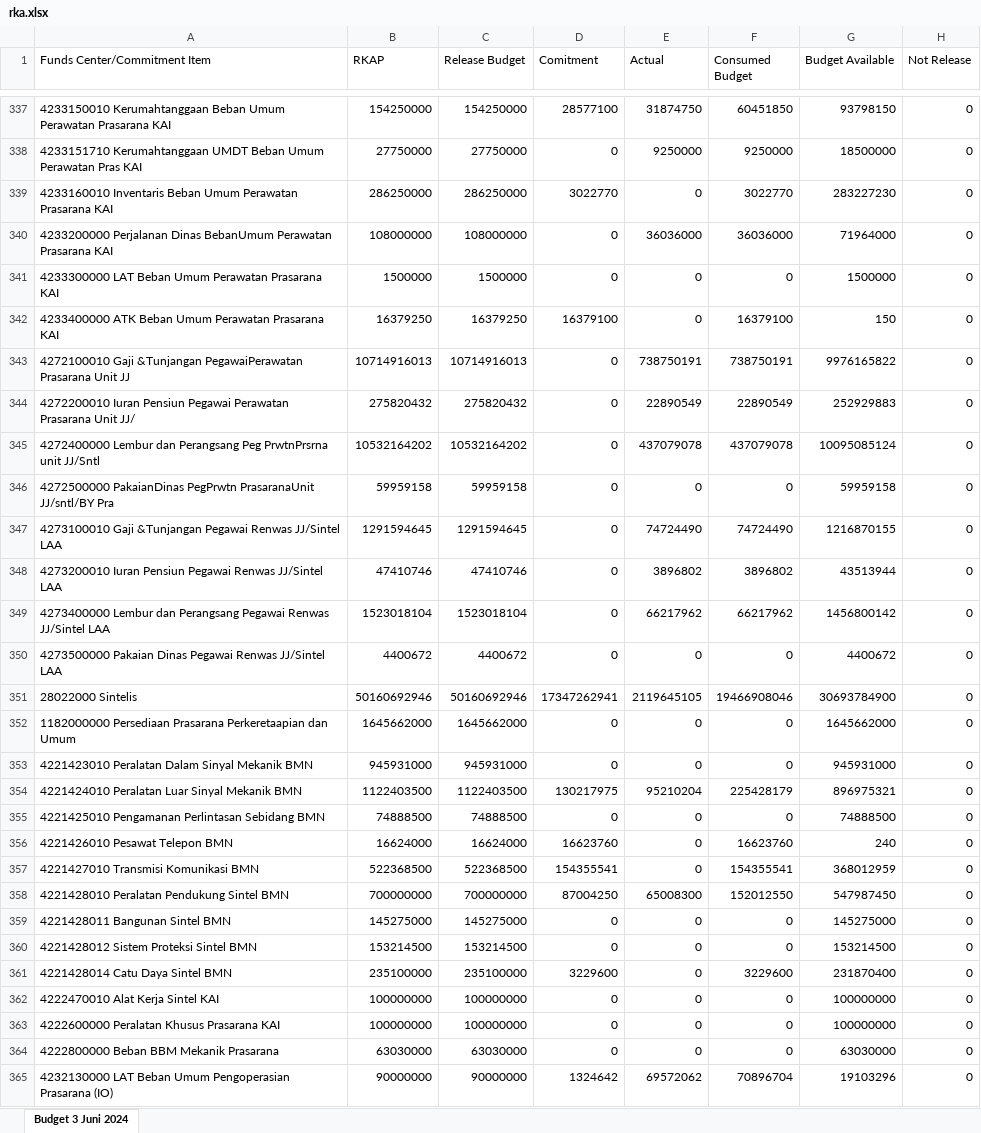
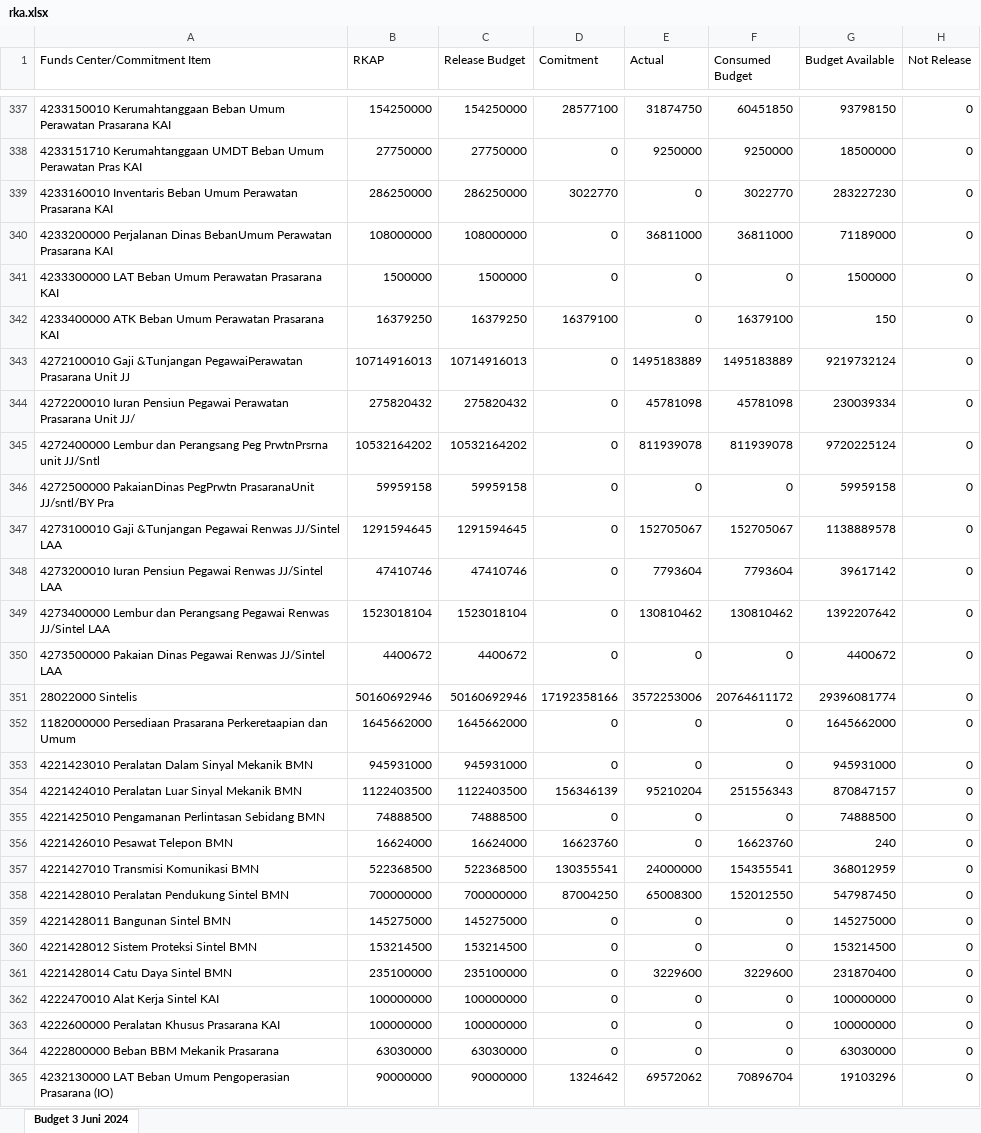
Before and after one commit to sanusizulfirmanlubis/mb52-data, an Excel workbook: data/rka.xlsx, sheet Budget 3 Juni 2024, drawn as a sheet; only a part is shown, gaps mark what is left out; values as stored, in another font and other column widths than the file's, no borders; the diff covers the shown part only; the diff names each change by its address in the sheet, - before the commit and + after, or states it on an @@ line.

```diff
--- a/data/rka.xlsx (sheet Budget 3 Juni 2024)
+++ b/data/rka.xlsx (sheet Budget 3 Juni 2024)
-E340 (Actual): 36036000
+E340 (Actual): 36811000
-F340 (Consumed Budget): 36036000
+F340 (Consumed Budget): 36811000
-G340 (Budget Available): 71964000
+G340 (Budget Available): 71189000
-E343 (Actual): 738750191
+E343 (Actual): 1495183889
-F343 (Consumed Budget): 738750191
+F343 (Consumed Budget): 1495183889
-G343 (Budget Available): 9976165822
+G343 (Budget Available): 9219732124
-E344 (Actual): 22890549
+E344 (Actual): 45781098
-F344 (Consumed Budget): 22890549
+F344 (Consumed Budget): 45781098
-G344 (Budget Available): 252929883
+G344 (Budget Available): 230039334
-E345 (Actual): 437079078
+E345 (Actual): 811939078
-F345 (Consumed Budget): 437079078
+F345 (Consumed Budget): 811939078
-G345 (Budget Available): 10095085124
+G345 (Budget Available): 9720225124
-E347 (Actual): 74724490
+E347 (Actual): 152705067
-F347 (Consumed Budget): 74724490
+F347 (Consumed Budget): 152705067
-G347 (Budget Available): 1216870155
+G347 (Budget Available): 1138889578
-E348 (Actual): 3896802
+E348 (Actual): 7793604
-F348 (Consumed Budget): 3896802
+F348 (Consumed Budget): 7793604
-G348 (Budget Available): 43513944
+G348 (Budget Available): 39617142
-E349 (Actual): 66217962
+E349 (Actual): 130810462
-F349 (Consumed Budget): 66217962
+F349 (Consumed Budget): 130810462
-G349 (Budget Available): 1456800142
+G349 (Budget Available): 1392207642
-D351 (Comitment): 17347262941
+D351 (Comitment): 17192358166
-E351 (Actual): 2119645105
+E351 (Actual): 3572253006
-F351 (Consumed Budget): 19466908046
+F351 (Consumed Budget): 20764611172
-G351 (Budget Available): 30693784900
+G351 (Budget Available): 29396081774
-D354 (Comitment): 130217975
+D354 (Comitment): 156346139
-F354 (Consumed Budget): 225428179
+F354 (Consumed Budget): 251556343
-G354 (Budget Available): 896975321
+G354 (Budget Available): 870847157
-D357 (Comitment): 154355541
+D357 (Comitment): 130355541
-E357 (Actual): 0
+E357 (Actual): 24000000
-D361 (Comitment): 3229600
+D361 (Comitment): 0
-E361 (Actual): 0
+E361 (Actual): 3229600
```
Also changed, not shown: 5 added rows, 5 removed rows, 487 edited cells and cell formats elsewhere in this sheet.
